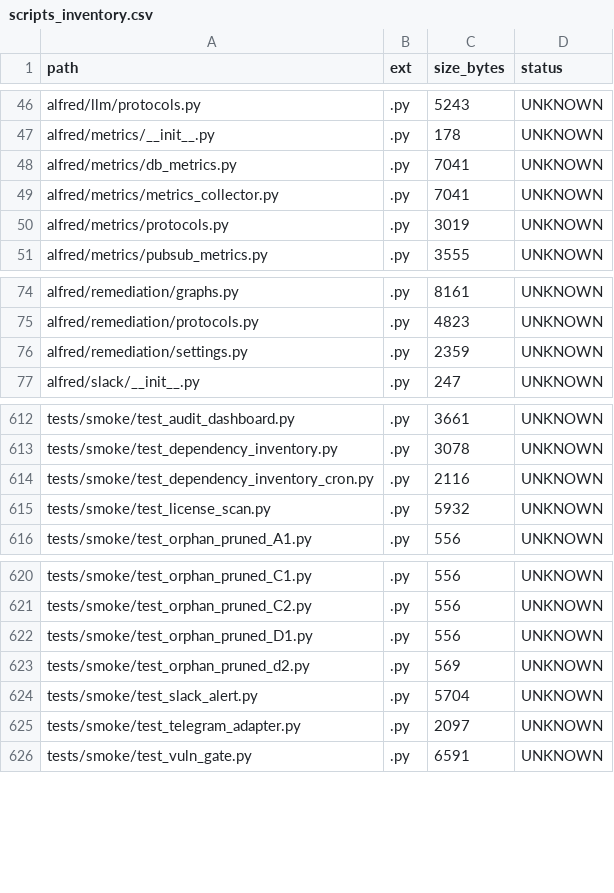
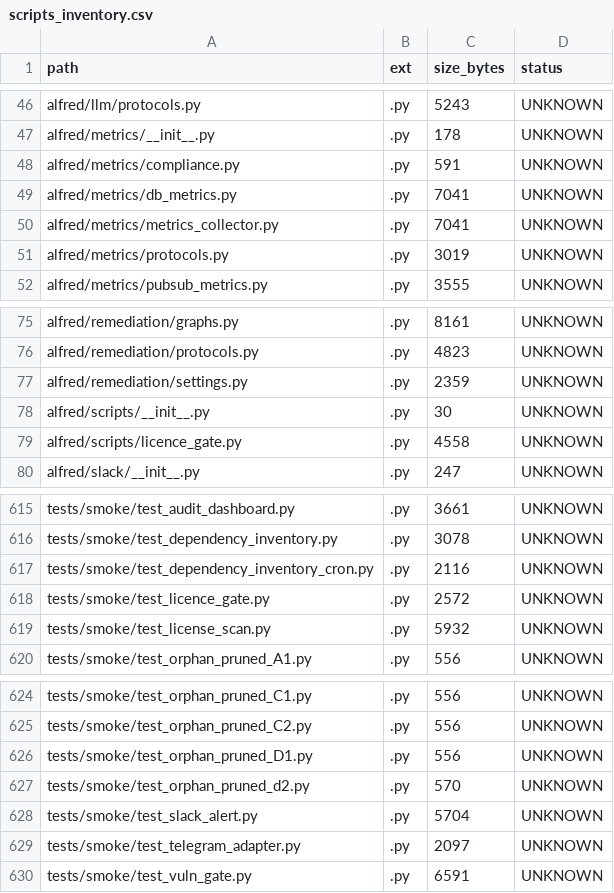
Before and after one commit to locotoki/alfred-agent-platform-v2, a CSV file: metrics/scripts_inventory.csv, drawn as a sheet; only a part is shown, gaps mark what is left out.

Commit message:
feat: add licence-gate (DA-009)
Remove obsolete staging area documentation including RAG service
playbooks, infrastructure crew guides, and Alfred AI assistant
specifications. These were draft documents that have been
superseded by active documentation.

- Deleted 40 files from docs/staging-area/
- Added D2 manifest and smoke test
- Total: -5,827 LOC, +57 LOC

```diff
--- a/metrics/scripts_inventory.csv
+++ b/metrics/scripts_inventory.csv
@@ -47,2 +47,3 @@ alfred/llm/protocols.py,.py,5243,UNKNOWN
 alfred/metrics/__init__.py,.py,178,UNKNOWN
+alfred/metrics/compliance.py,.py,591,UNKNOWN
 alfred/metrics/db_metrics.py,.py,7041,UNKNOWN
@@ -76,2 +77,4 @@ alfred/remediation/protocols.py,.py,4823,UNKNOWN
 alfred/remediation/settings.py,.py,2359,UNKNOWN
+alfred/scripts/__init__.py,.py,30,UNKNOWN
+alfred/scripts/licence_gate.py,.py,4558,UNKNOWN
 alfred/slack/__init__.py,.py,247,UNKNOWN
@@ -614,2 +617,3 @@ tests/smoke/test_dependency_inventory.py,.py,3078,UNKNOWN
 tests/smoke/test_dependency_inventory_cron.py,.py,2116,UNKNOWN
+tests/smoke/test_licence_gate.py,.py,2572,UNKNOWN
 tests/smoke/test_license_scan.py,.py,5932,UNKNOWN
@@ -622,3 +626,3 @@ tests/smoke/test_orphan_pruned_C2.py,.py,556,UNKNOWN
 tests/smoke/test_orphan_pruned_D1.py,.py,556,UNKNOWN
-tests/smoke/test_orphan_pruned_d2.py,.py,569,UNKNOWN
+tests/smoke/test_orphan_pruned_d2.py,.py,570,UNKNOWN
 tests/smoke/test_slack_alert.py,.py,5704,UNKNOWN
```
Also changed, not shown: 10 other files.
